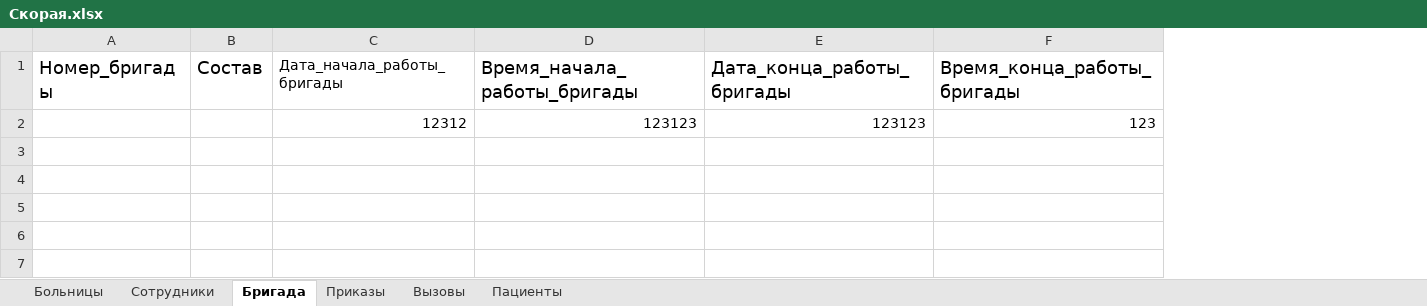
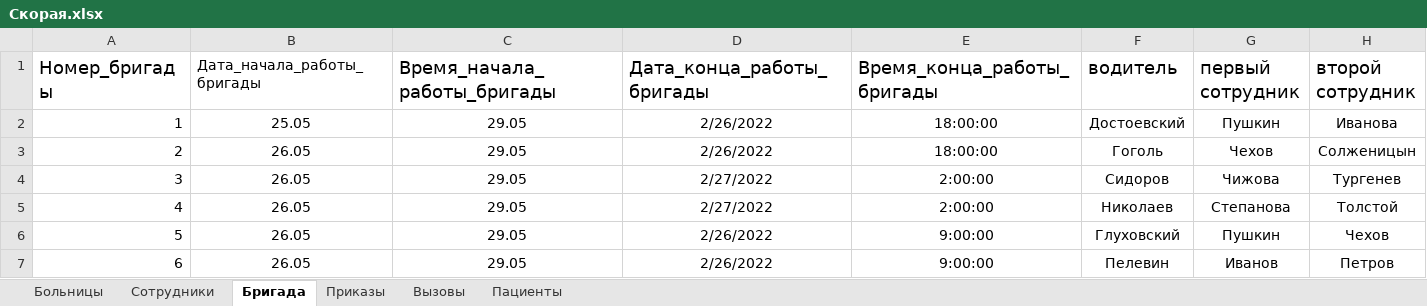
Before and after one commit to Traiverz/project_number_2_group_4, an Excel workbook: Скорая.xlsx, sheet Бригада, drawn as a sheet; values as stored, in another font and other column widths than the file's, no borders; removed rows and columns are numbered as before the commit, all else as after; the diff names each change by its address in the sheet, - before the commit and + after, or states it on an @@ line.

```diff
--- a/Скорая.xlsx (sheet Бригада)
+++ b/Скорая.xlsx (sheet Бригада)
-column B (Состав), empty
+column F (водитель), empty
+column G (первый сотрудник), empty
+column H (второй сотрудник), empty
-row 2:  |  | 12312 | 123123 | 123123 | 123
+row 2: 1 | 25.05 | 29.05 | 2/26/2022 | 18:00:00 | Достоевский | Пушкин | Иванова
+row 3: 2 | 26.05 | 29.05 | 2/26/2022 | 18:00:00 | Гоголь | Чехов | Солженицын
+row 4: 3 | 26.05 | 29.05 | 2/27/2022 | 2:00:00 | Сидоров | Чижова | Тургенев
+row 5: 4 | 26.05 | 29.05 | 2/27/2022 | 2:00:00 | Николаев | Степанова | Толстой
+row 6: 5 | 26.05 | 29.05 | 2/26/2022 | 9:00:00 | Глуховский | Пушкин | Чехов
+row 7: 6 | 26.05 | 29.05 | 2/26/2022 | 9:00:00 | Пелевин | Иванов | Петров
```
Also changed, not shown: sheet Сотрудники, sheet Вызовы, sheet Больницы, sheet Пациенты, sheet Приказы, 7 other files.
